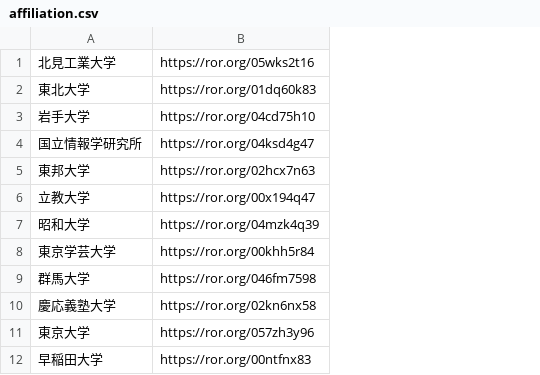
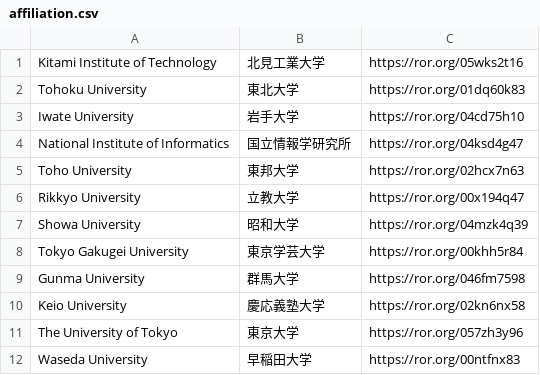
Before and after one commit to ivis-kondo/gogs, a CSV file: conf/affiliation/affiliation.csv, drawn as a sheet; only a part is shown; the diff names each change by its address in the sheet, - before the commit and + after, or states it on an @@ line.

Commit message:
add colum to affiliation table

```diff
--- a/conf/affiliation/affiliation.csv
+++ b/conf/affiliation/affiliation.csv
+column A, rows 1-12: Kitami Institute of Technology | Tohoku University | Iwate University | National Institute of Informatics | Toho University | Rikkyo University | Showa University | Tokyo Gakugei University | Gunma University | Keio University | The University of Tokyo | Waseda University
```
Also changed, not shown: 2 other files.
